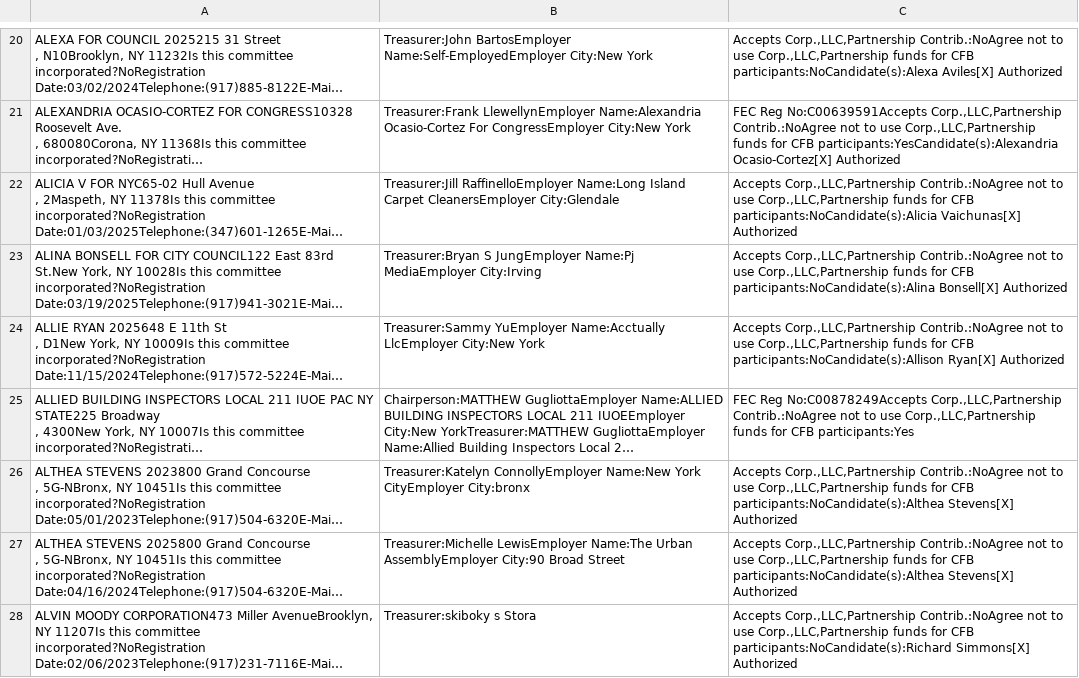
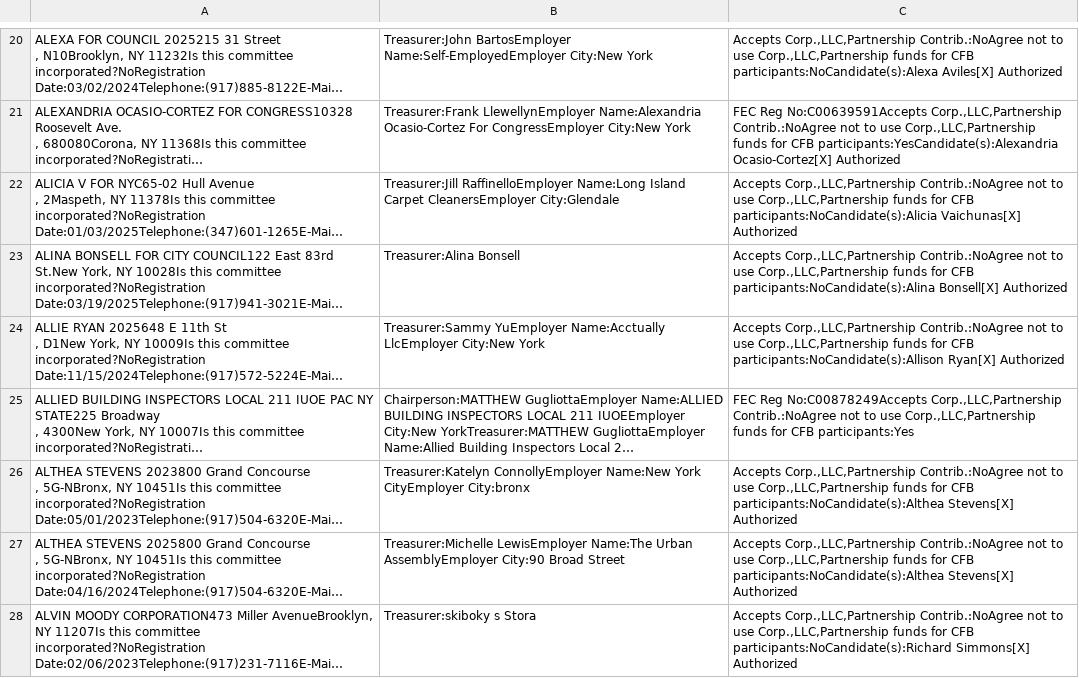
Before and after one commit to fedex1/campaign-tracker, a CSV file: nyccfb_info_public_reports_pclt_25.htm.csv, drawn as a sheet; only a part is shown, gaps mark what is left out; long unchanged cells end in …; the diff covers the shown part only; the diff names each change by its address in the sheet, - before the commit and + after, or states it on an @@ line.

```diff
--- a/nyccfb_info_public_reports_pclt_25.htm.csv
+++ b/nyccfb_info_public_reports_pclt_25.htm.csv
-B23: Treasurer:Bryan S JungEmployer Name:Pj MediaEmployer City:Irving
+B23: Treasurer:Alina Bonsell
```
Also changed, not shown: 2 added rows and 3 edited cells elsewhere in this file, committees.csv, 1 other file.
